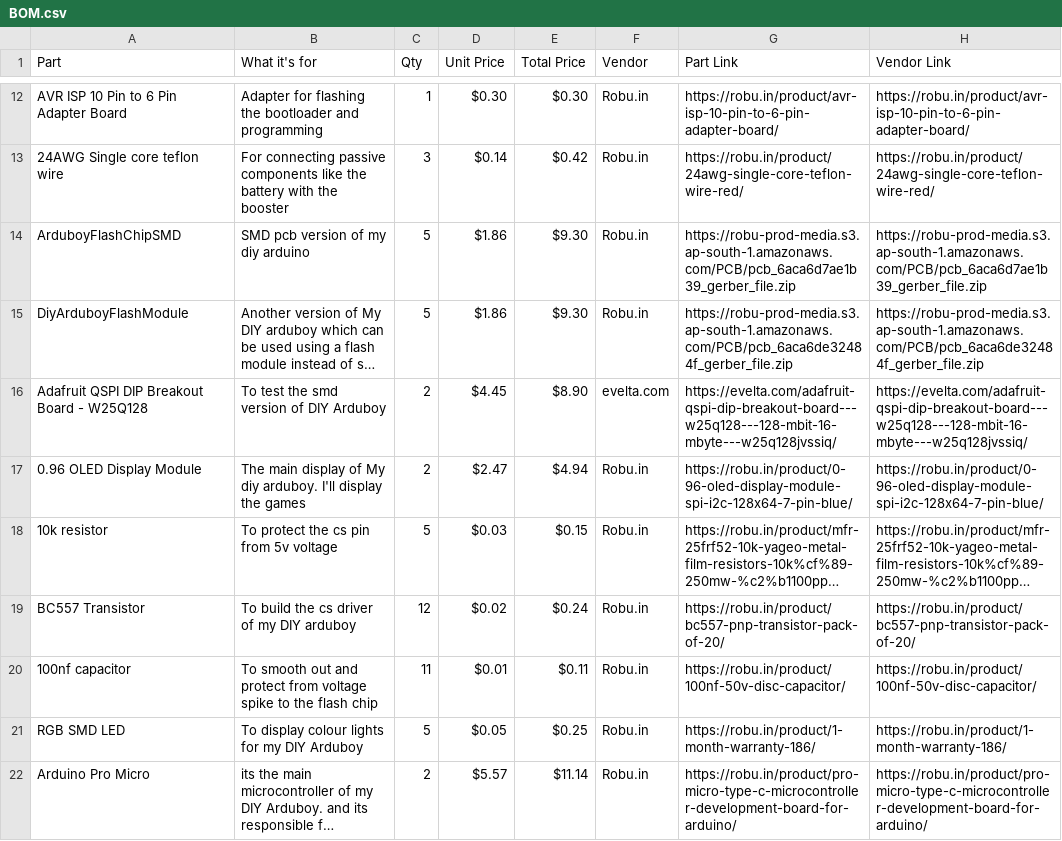
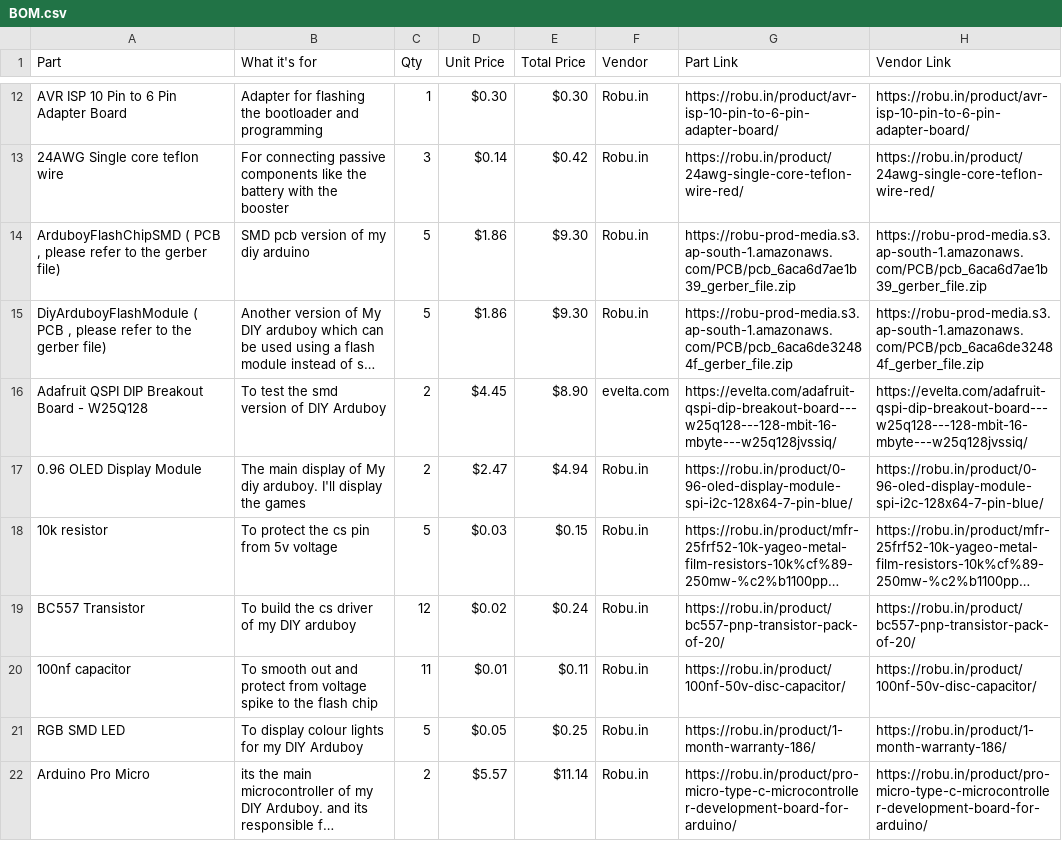
Before and after one commit to Fxplaysz/Half-life-diy-arduboy, a CSV file: BOM.csv, drawn as a sheet; only a part is shown, gaps mark what is left out; long unchanged cells end in …; the diff names each change by its address in the sheet, - before the commit and + after, or states it on an @@ line.

Commit message:
update bom

```diff
--- a/BOM.csv
+++ b/BOM.csv
-A14 (Part): ArduboyFlashChipSMD
+A14 (Part): ArduboyFlashChipSMD ( PCB , please refer to the gerber file)
-A15 (Part): DiyArduboyFlashModule
+A15 (Part): DiyArduboyFlashModule ( PCB , please refer to the gerber file)
```
